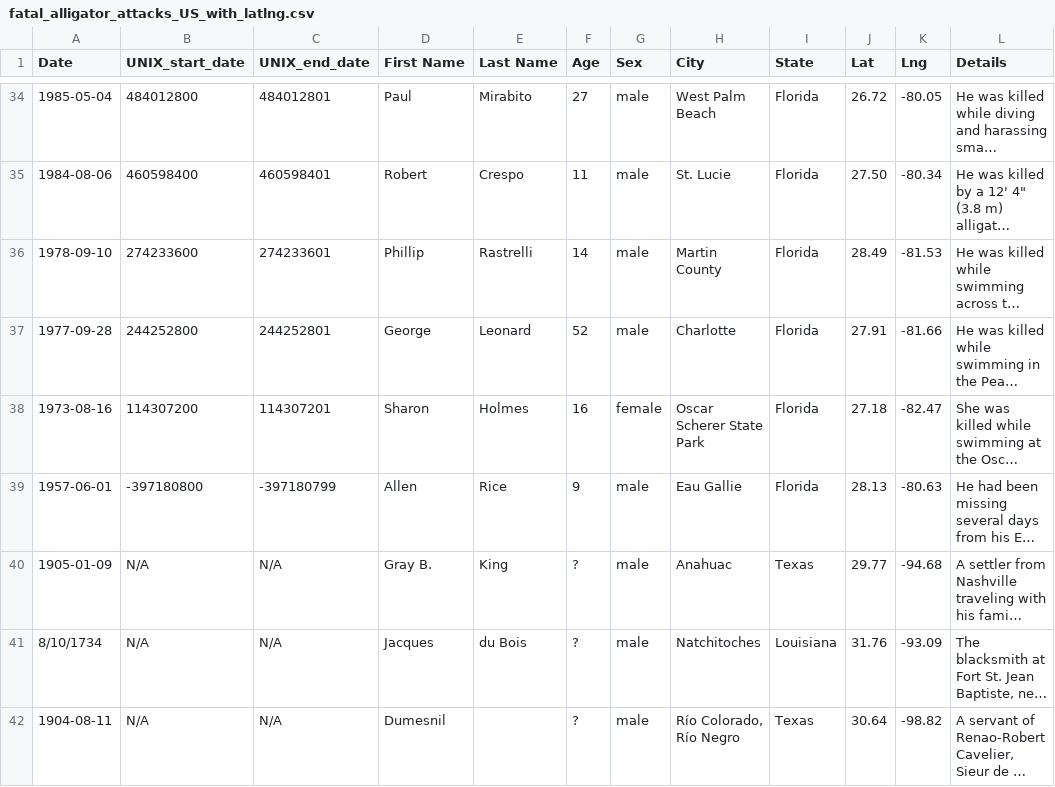
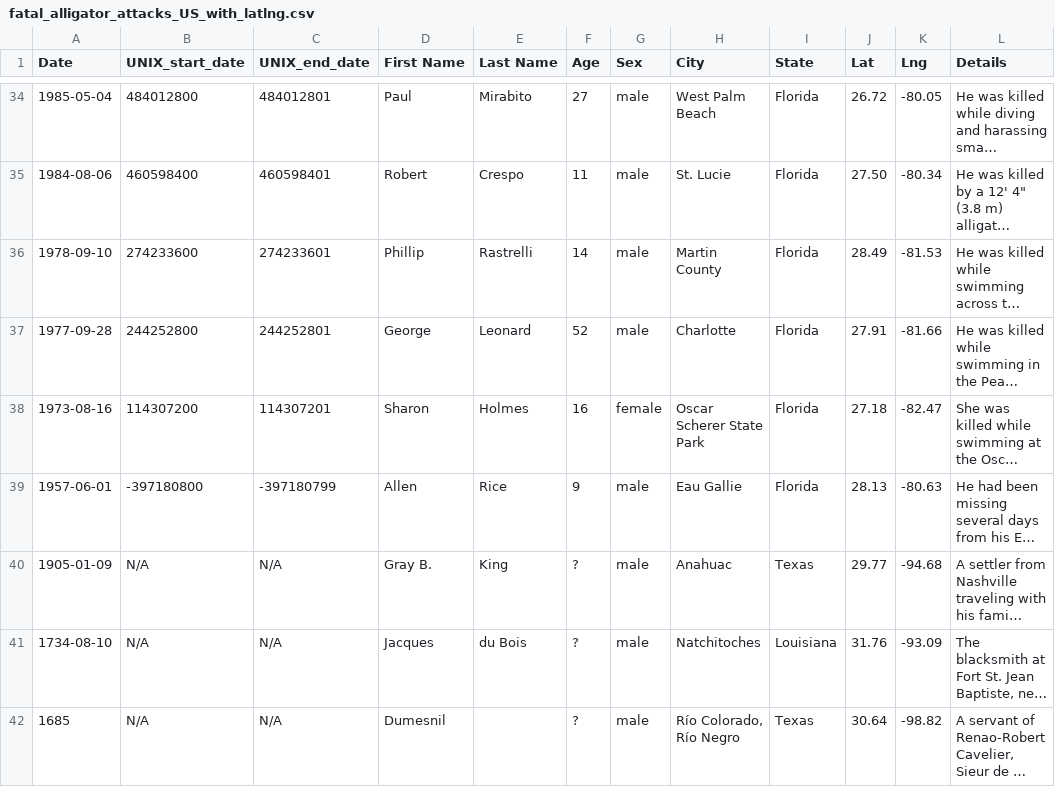
Before and after one commit to EdSpiezio-Runyon/UTSA_Group_Project_02_Fatal-Alligator-Attacks, a CSV file: fatal_alligator_attacks_US_with_latlng.csv, drawn as a sheet; only a part is shown, gaps mark what is left out; long unchanged cells end in …; the diff names each change by its address in the sheet, - before the commit and + after, or states it on an @@ line.

Commit message:
correct historical dates

```diff
--- a/fatal_alligator_attacks_US_with_latlng.csv
+++ b/fatal_alligator_attacks_US_with_latlng.csv
-A41 (Date): 8/10/1734
+A41 (Date): 1734-08-10
-A42 (Date): 1904-08-11
+A42 (Date): 1685
```
